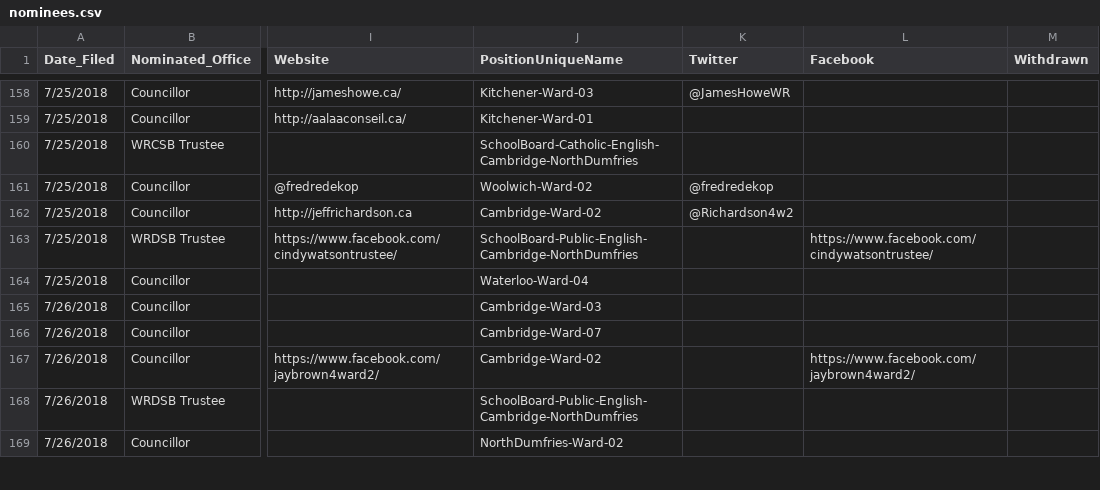
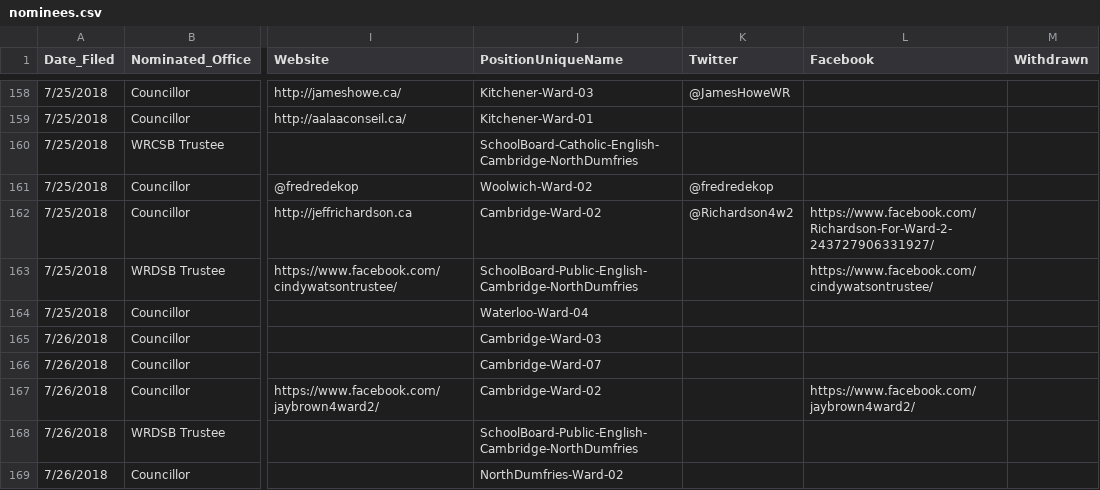
Before and after one commit to s-kennedy/wr-votes, a CSV file: _data/sync/nominees.csv, drawn as a sheet; only a part is shown, gaps mark what is left out; the diff names each change by its address in the sheet, - before the commit and + after, or states it on an @@ line.

Commit message:
Add Jeff Richardson facebook page

```diff
--- a/_data/sync/nominees.csv
+++ b/_data/sync/nominees.csv
-L162 (Facebook): (empty)
+L162 (Facebook): https://www.facebook.com/Richardson-For-Ward-2-243727906331927/
```
